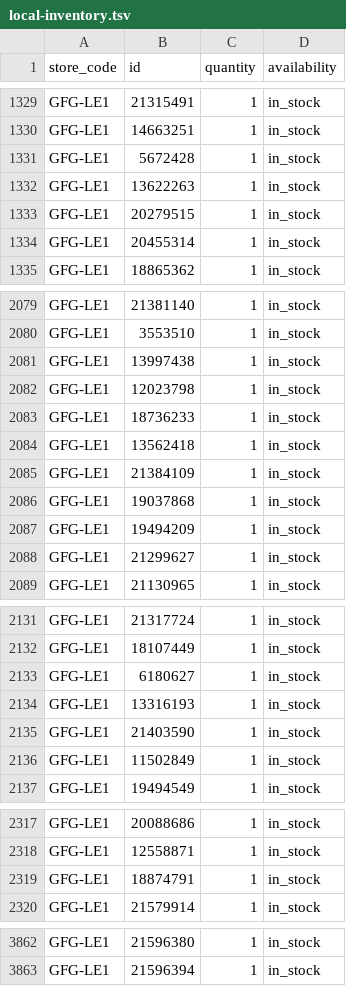
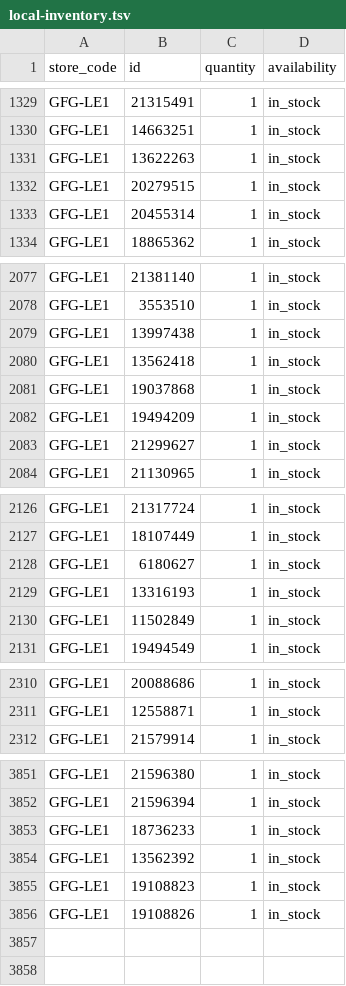
Before and after one commit to Geekmagic1983/gfg-local-inventory, a TSV file: docs/local-inventory.tsv, drawn as a sheet; only a part is shown, gaps mark what is left out; the diff covers the shown part only.

```diff
--- a/docs/local-inventory.tsv
+++ b/docs/local-inventory.tsv
@@ -1330,3 +1330,2 @@ GFG-LE1	21315491	1	in_stock
 GFG-LE1	14663251	1	in_stock
-GFG-LE1	5672428	1	in_stock
 GFG-LE1	13622263	1	in_stock
@@ -2081,6 +2079,3 @@ GFG-LE1	3553510	1	in_stock
 GFG-LE1	13997438	1	in_stock
-GFG-LE1	12023798	1	in_stock
-GFG-LE1	18736233	1	in_stock
 GFG-LE1	13562418	1	in_stock
-GFG-LE1	21384109	1	in_stock
 GFG-LE1	19037868	1	in_stock
@@ -2134,3 +2129,2 @@ GFG-LE1	6180627	1	in_stock
 GFG-LE1	13316193	1	in_stock
-GFG-LE1	21403590	1	in_stock
 GFG-LE1	11502849	1	in_stock
@@ -2318,3 +2311,2 @@ GFG-LE1	20088686	1	in_stock
 GFG-LE1	12558871	1	in_stock
-GFG-LE1	18874791	1	in_stock
 GFG-LE1	21579914	1	in_stock
@@ -3863 +3852,5 @@ GFG-LE1	21596380	1	in_stock
 GFG-LE1	21596394	1	in_stock
+GFG-LE1	18736233	1	in_stock
+GFG-LE1	13562392	1	in_stock
+GFG-LE1	19108823	1	in_stock
+GFG-LE1	19108826	1	in_stock
```
Also changed, not shown: 3 removed rows elsewhere in this file.
